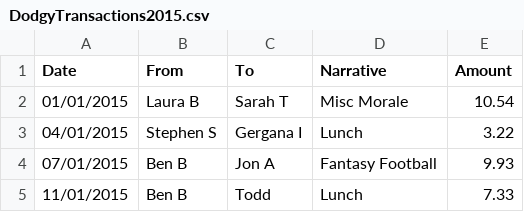
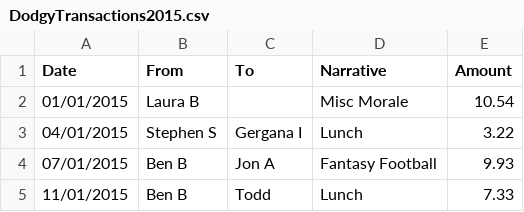
Before and after one commit to claudiaGiancola/SupportBank, a CSV file: DodgyTransactions2015.csv, drawn as a sheet; only a part is shown.

Commit message:
error handling in progress (skipped transaction list and relative logging implemented)
Co-authored-by: Anum1608 <Anum1608@users.noreply.github.com>

```diff
--- a/DodgyTransactions2015.csv
+++ b/DodgyTransactions2015.csv
@@ -1,3 +1,3 @@
 Date,From,To,Narrative,Amount
-01/01/2015,Laura B,Sarah T,Misc Morale,10.54
+01/01/2015,Laura B,,Misc Morale,10.54
 04/01/2015,Stephen S,Gergana I,Lunch,3.22
```
Also changed, not shown: 5 other files.
